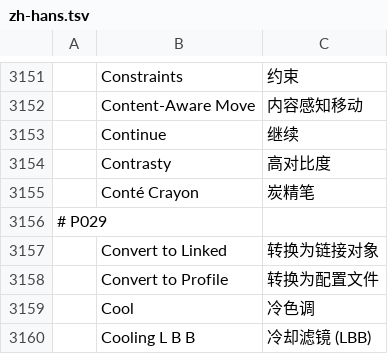
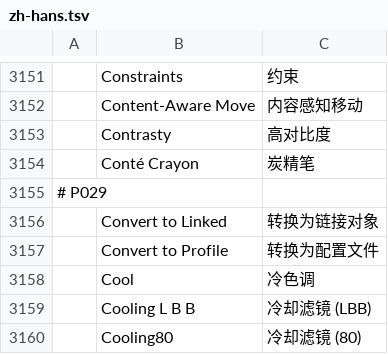
Before and after one commit to iannitram/photocraft, a TSV file: crates/ui-egui/src/i18n/zh-hans.tsv, drawn as a sheet; only a part is shown, gaps mark what is left out; the shorter side is filled out with more unchanged rows; the diff names each change by its address in the sheet, - before the commit and + after, or states it on an @@ line.

```diff
--- a/crates/ui-egui/src/i18n/zh-hans.tsv
+++ b/crates/ui-egui/src/i18n/zh-hans.tsv
-row 3153:  | Continue | 继续
```
